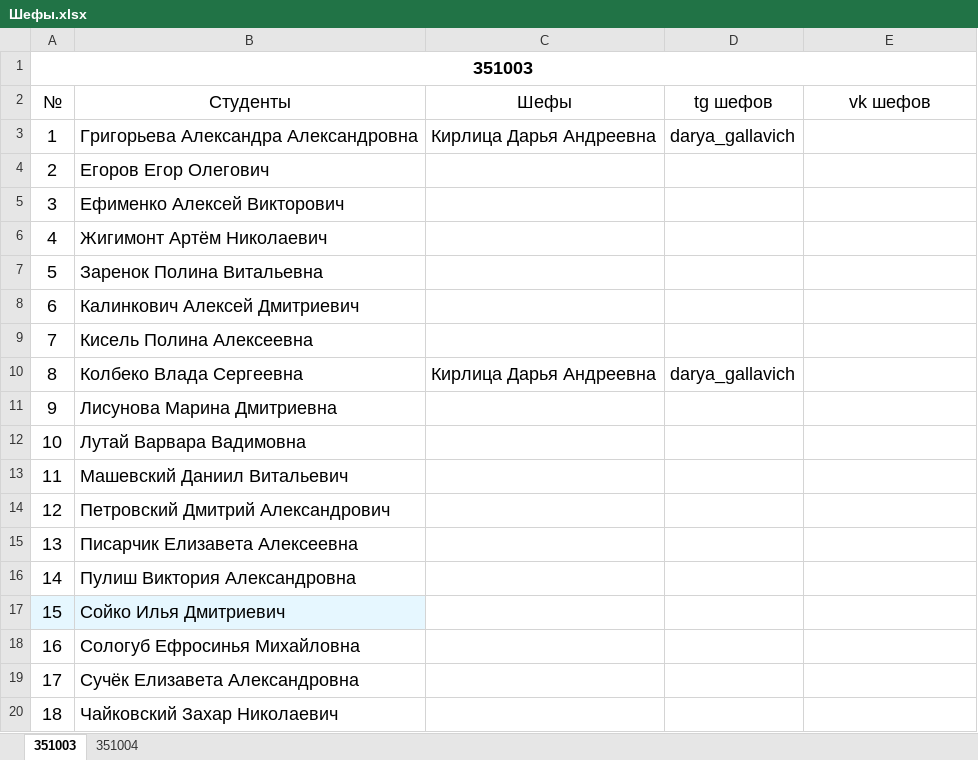
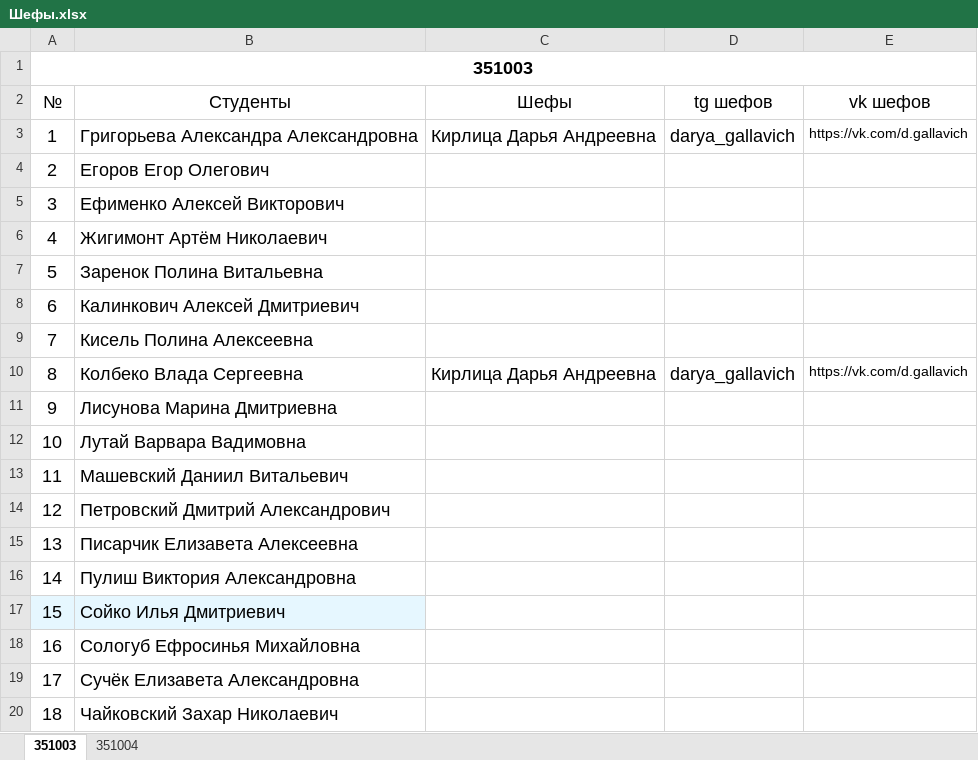
Before and after one commit to PIvchanskaya/Docs, an Excel workbook: Шефы.xlsx, sheet 351003, drawn as a sheet; values as stored, in another font and other column widths than the file's, no borders; the diff names each change by its address in the sheet, - before the commit and + after, or states it on an @@ line.

Commit message:
шефы + readme hotfix

```diff
--- a/Шефы.xlsx (sheet 351003)
+++ b/Шефы.xlsx (sheet 351003)
-E3 (vk шефов): (empty)
+E3 (vk шефов): https://vk.com/d.gallavich
-E10 (vk шефов): (empty)
+E10 (vk шефов): https://vk.com/d.gallavich
```
Also changed, not shown: 1 other file.
